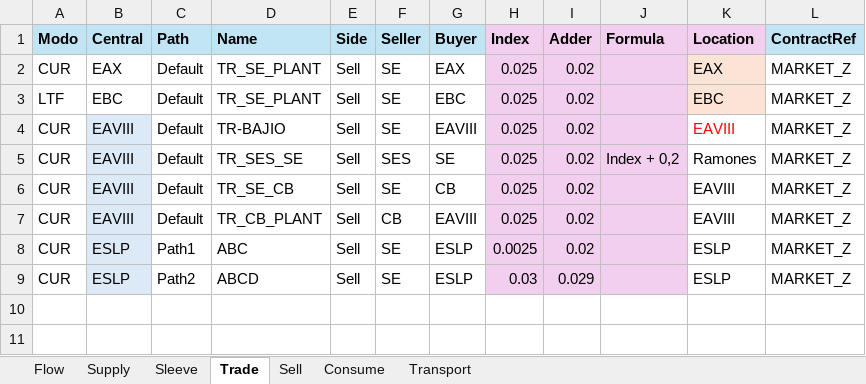
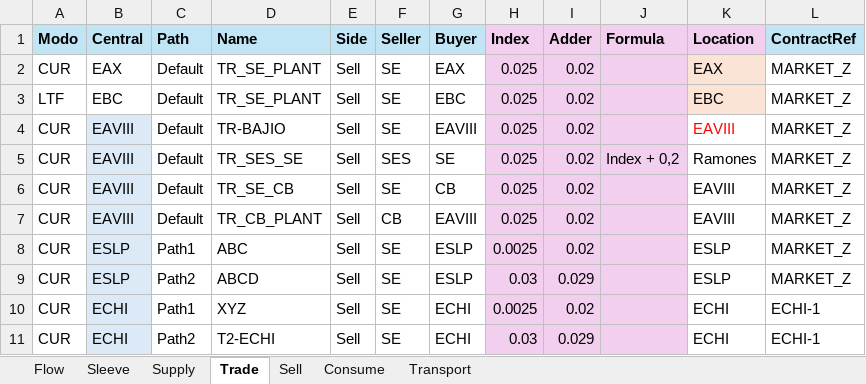
Before and after one commit to cszittyay/ModeloSaavi, an Excel workbook: EscenarioSample.xlsx, sheet Trade, drawn as a sheet; values as stored, in another font and other column widths than the file's, no borders; the diff names each change by its address in the sheet, - before the commit and + after, or states it on an @@ line.

```diff
--- a/EscenarioSample.xlsx (sheet Trade)
+++ b/EscenarioSample.xlsx (sheet Trade)
@@ sheet tab order changed: Flow | Sleeve | Supply | Trade | Sell | Consume | Transport @@
+row 10: CUR | ECHI | Path1 | XYZ | Sell | SE | ECHI | 0.0025 | 0.02 |  | ECHI | ECHI-1
+row 11: CUR | ECHI | Path2 | T2-ECHI | Sell | SE | ECHI | 0.03 | 0.029 |  | ECHI | ECHI-1
```
Also changed, not shown: sheet Supply, sheet Transport, sheet Flow, sheet Consume, sheet Sell, hidden cells, 6 other files.
